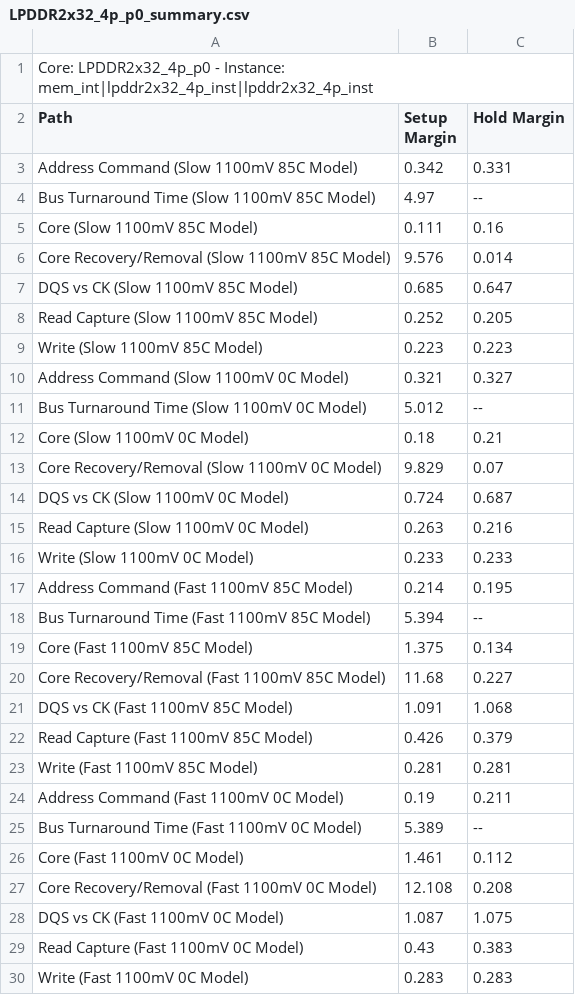
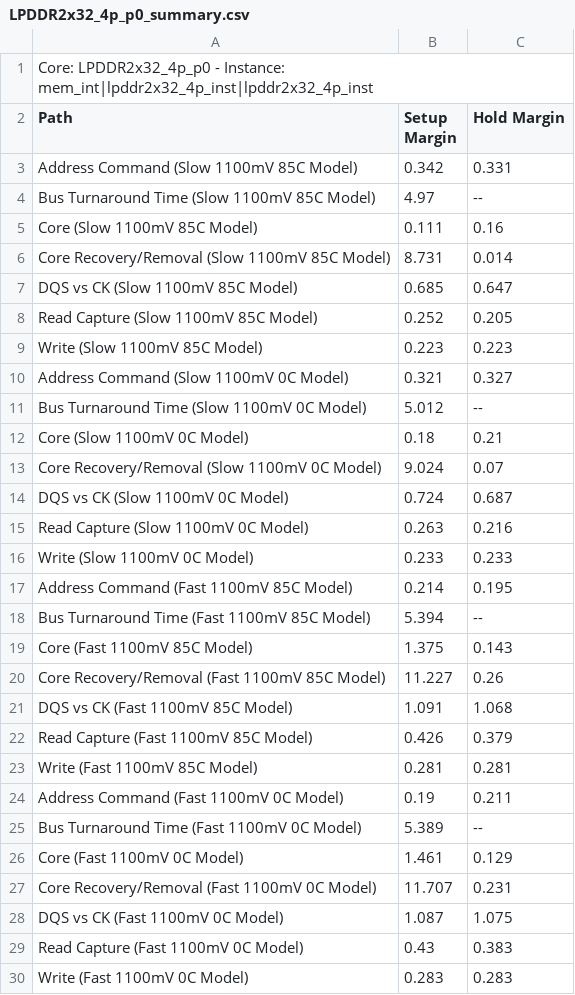
Before and after one commit to csus-senior-design/img_cap_top, a CSV file: LPDDR2x32_4p_p0_summary.csv, drawn as a sheet.

```diff
--- a/LPDDR2x32_4p_p0_summary.csv
+++ b/LPDDR2x32_4p_p0_summary.csv
@@ -5,3 +5,3 @@ Path, Setup Margin, Hold Margin
 "Core (Slow 1100mV 85C Model)",0.111,0.16
-"Core Recovery/Removal (Slow 1100mV 85C Model)",9.576,0.014
+"Core Recovery/Removal (Slow 1100mV 85C Model)",8.731,0.014
 "DQS vs CK (Slow 1100mV 85C Model)",0.685,0.647
@@ -12,3 +12,3 @@ Path, Setup Margin, Hold Margin
 "Core (Slow 1100mV 0C Model)",0.18,0.21
-"Core Recovery/Removal (Slow 1100mV 0C Model)",9.829,0.07
+"Core Recovery/Removal (Slow 1100mV 0C Model)",9.024,0.07
 "DQS vs CK (Slow 1100mV 0C Model)",0.724,0.687
@@ -18,4 +18,4 @@ Path, Setup Margin, Hold Margin
 "Bus Turnaround Time (Fast 1100mV 85C Model)",5.394,--
-"Core (Fast 1100mV 85C Model)",1.375,0.134
-"Core Recovery/Removal (Fast 1100mV 85C Model)",11.68,0.227
+"Core (Fast 1100mV 85C Model)",1.375,0.143
+"Core Recovery/Removal (Fast 1100mV 85C Model)",11.227,0.26
 "DQS vs CK (Fast 1100mV 85C Model)",1.091,1.068
@@ -25,4 +25,4 @@ Path, Setup Margin, Hold Margin
 "Bus Turnaround Time (Fast 1100mV 0C Model)",5.389,--
-"Core (Fast 1100mV 0C Model)",1.461,0.112
-"Core Recovery/Removal (Fast 1100mV 0C Model)",12.108,0.208
+"Core (Fast 1100mV 0C Model)",1.461,0.129
+"Core Recovery/Removal (Fast 1100mV 0C Model)",11.707,0.231
 "DQS vs CK (Fast 1100mV 0C Model)",1.087,1.075
```
Also changed, not shown: 2 other files.
